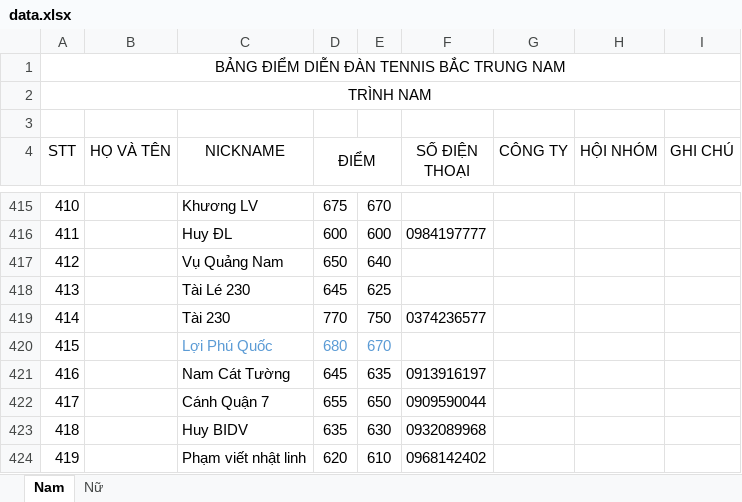
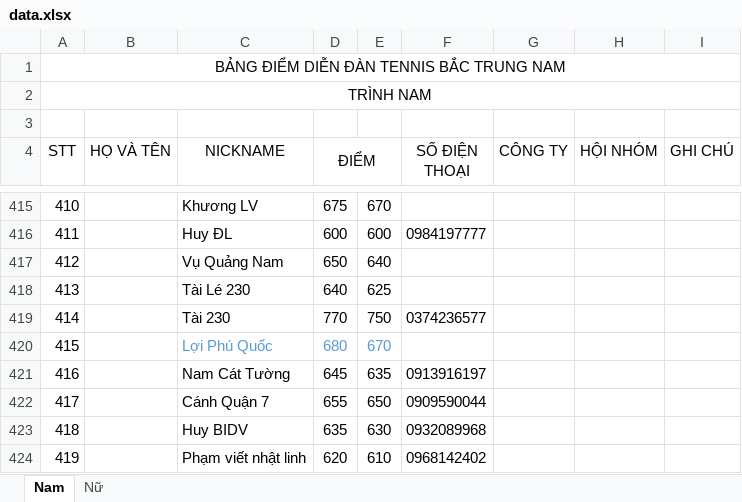
Before and after one commit to dflyapp/tennis-btn, an Excel workbook: pages/api/score/data.xlsx, sheet Nam, drawn as a sheet; only a part is shown, gaps mark what is left out; values as stored, in another font and other column widths than the file's, no borders; the diff names each change by its address in the sheet, - before the commit and + after, or states it on an @@ line.

Commit message:
fix: update leaderboard scores

```diff
--- a/pages/api/score/data.xlsx (sheet Nam)
+++ b/pages/api/score/data.xlsx (sheet Nam)
-D418 (ĐIỂM): 645
+D418 (ĐIỂM): 640
```
Also changed, not shown: 1 other file.
